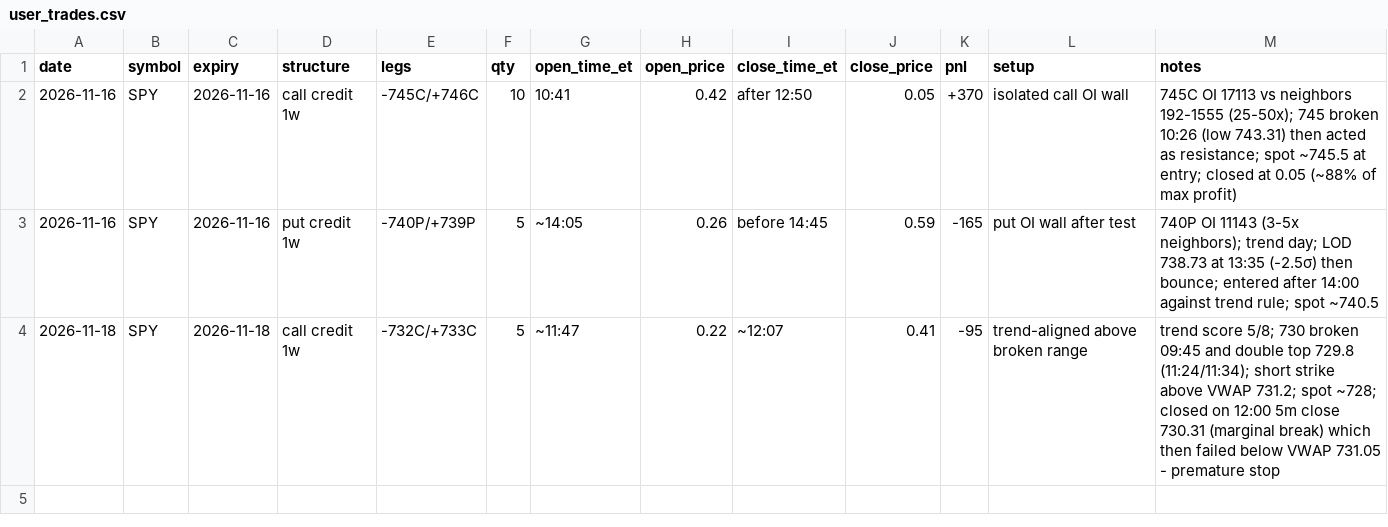
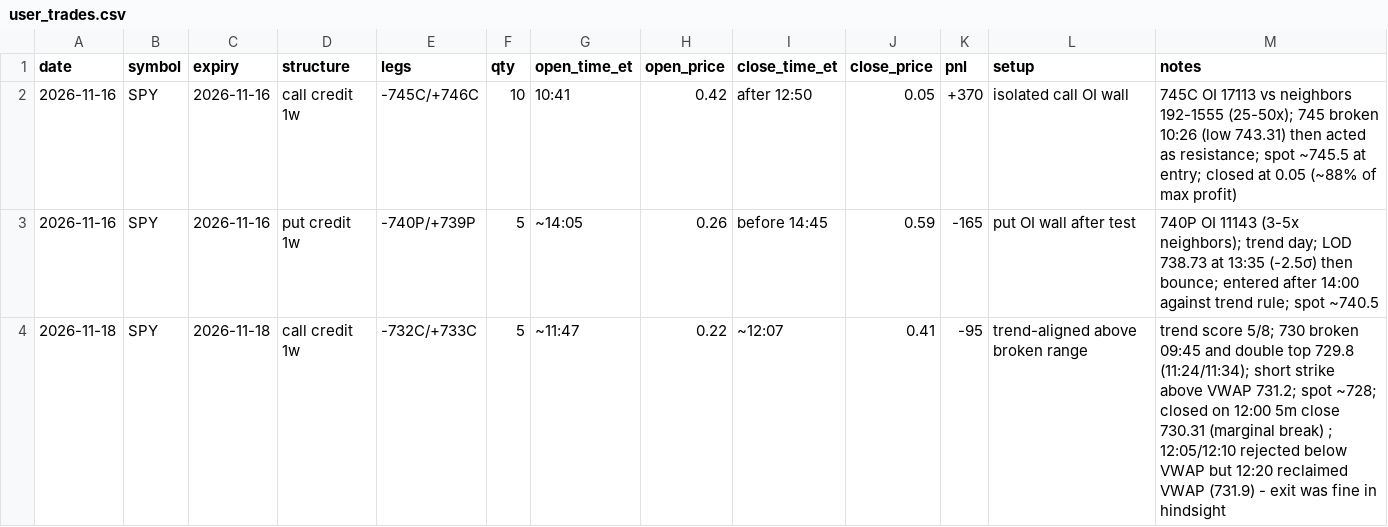
Before and after one commit to kshu231/nvda-open-interest, a CSV file: research/user_trades.csv, drawn as a sheet.

```diff
--- a/research/user_trades.csv
+++ b/research/user_trades.csv
@@ -3,2 +3,2 @@ date,symbol,expiry,structure,legs,qty,open_time_et,open_price,close_time_et,clos
 2026-11-16,SPY,2026-11-16,put credit 1w,-740P/+739P,5,~14:05,0.26,before 14:45,0.59,-165,put OI wall after test,740P OI 11143 (3-5x neighbors); trend day; LOD 738.73 at 13:35 (-2.5σ) then bounce; entered after 14:00 against trend rule; spot ~740.5
-2026-11-18,SPY,2026-11-18,call credit 1w,-732C/+733C,5,~11:47,0.22,~12:07,0.41,-95,trend-aligned above broken range,trend score 5/8; 730 broken 09:45 and double top 729.8 (11:24/11:34); short strike above VWAP 731.2; spot ~728; closed on 12:00 5m close 730.31 (marginal break) which then failed below VWAP 731.05 - premature stop
+2026-11-18,SPY,2026-11-18,call credit 1w,-732C/+733C,5,~11:47,0.22,~12:07,0.41,-95,trend-aligned above broken range,trend score 5/8; 730 broken 09:45 and double top 729.8 (11:24/11:34); short strike above VWAP 731.2; spot ~728; closed on 12:00 5m close 730.31 (marginal break) ; 12:05/12:10 rejected below VWAP but 12:20 reclaimed VWAP (731.9) - exit was fine in hindsight
```
